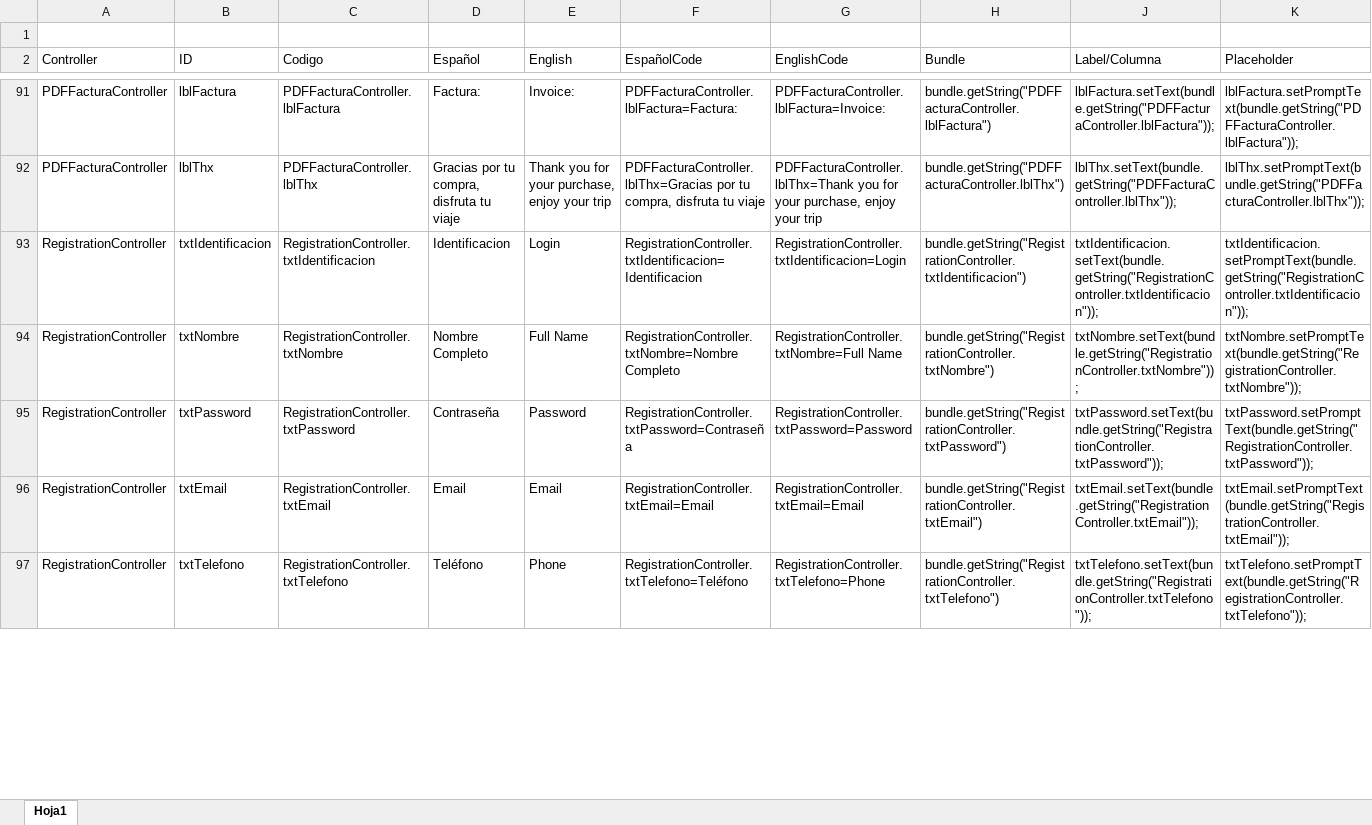
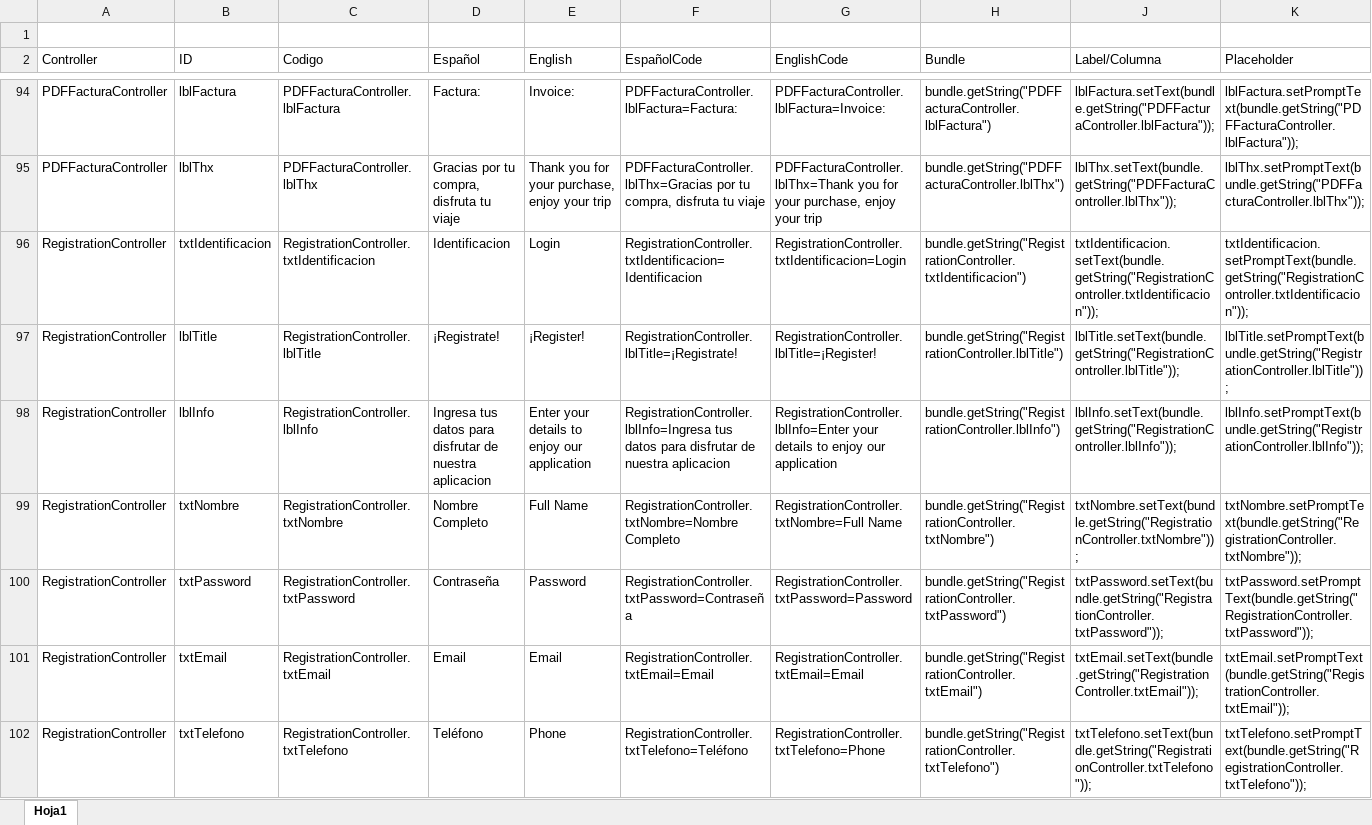
Before and after one commit to ElJuanchito/agenciaDeViajes, an Excel workbook: info/ResourceBundle.xlsx, sheet Hoja1, drawn as a sheet; only a part is shown, gaps mark what is left out; values as stored, in another font and other column widths than the file's, no borders; table styles not drawn; the diff covers the shown part only; the diff names each change by its address in the sheet, - before the commit and + after, or states it on an @@ line.

Commit message:
Update ResourceBundle.xlsx

```diff
--- a/info/ResourceBundle.xlsx (sheet Hoja1)
+++ b/info/ResourceBundle.xlsx (sheet Hoja1)
+row 97: RegistrationController | lblTitle | RegistrationController.lblTitle | ¡Registrate! | ¡Register! | RegistrationController.lblTitle=¡Registrate! | RegistrationController.lblTitle=¡Register! | bundle.getString("RegistrationController.lblTitle") | lblTitle.setText(bundle.getString("RegistrationController.lblTitle")); | lblTitle.setPromptText(bundle.getString("RegistrationController.lblTitle"));
+row 98: RegistrationController | lblInfo | RegistrationController.lblInfo | Ingresa tus datos para disfrutar de nuestra aplicacion | Enter your details to enjoy our application | RegistrationController.lblInfo=Ingresa tus datos para disfrutar de nuestra aplicacion | RegistrationController.lblInfo=Enter your details to enjoy our application | bundle.getString("RegistrationController.lblInfo") | lblInfo.setText(bundle.getString("RegistrationController.lblInfo")); | lblInfo.setPromptText(bundle.getString("RegistrationController.lblInfo"));
```
Also changed, not shown: 4 added rows and 24 edited cells elsewhere in this sheet, formulas that keep their value, hidden cells.
